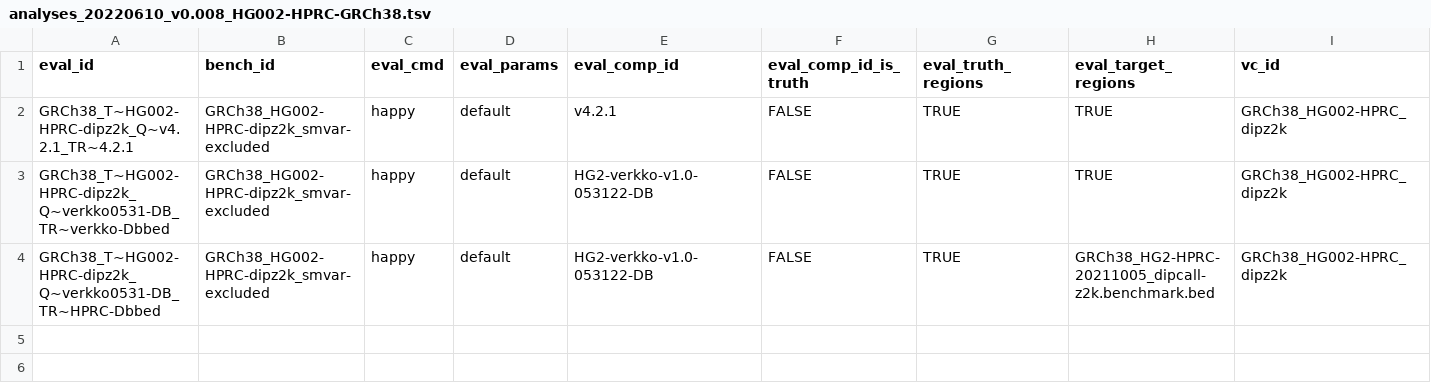
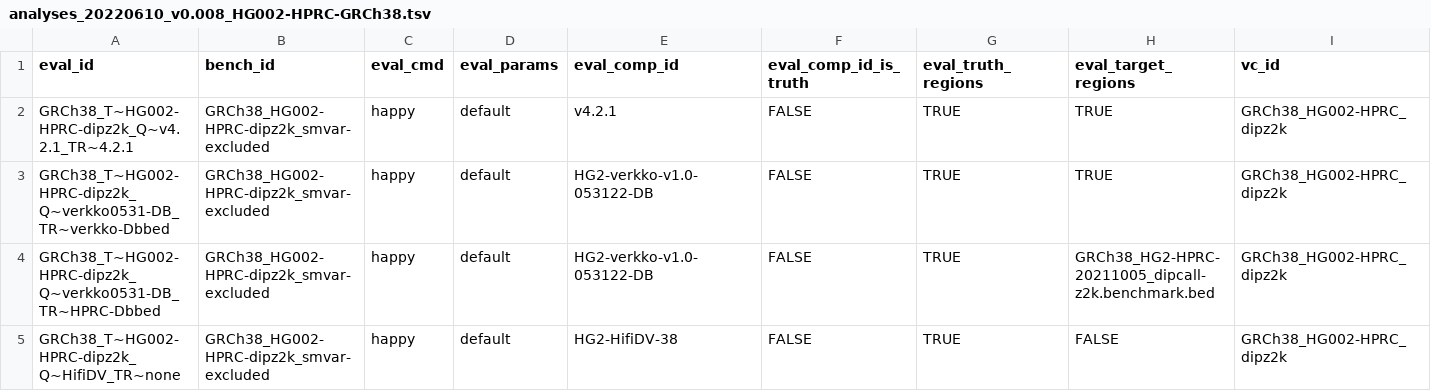
Before and after one commit to usnistgov/defrabb, a TSV file: config/analyses_20220610_v0.008_HG002-HPRC-GRCh38.tsv, drawn as a sheet; only a part is shown; rows hold the shown columns only; the diff names each change by its address in the sheet, - before the commit and + after, or states it on an @@ line.

Commit message:
added HiFi-DV comparison
Former-commit-id: d1d08d699637ab0532303857ac4779f54017442c [formerly a446420240aa81ecdb66ffde98a6572544f6a756]

Former-commit-id: bf3303a19f3c131da644c5419d7d898b1e93b457

```diff
--- a/config/analyses_20220610_v0.008_HG002-HPRC-GRCh38.tsv
+++ b/config/analyses_20220610_v0.008_HG002-HPRC-GRCh38.tsv
+row 5: GRCh38_T~HG002-HPRC-dipz2k_Q~HifiDV_TR~none | GRCh38_HG002-HPRC-dipz2k_smvar-excluded | happy | default | HG2-HifiDV-38 | FALSE | TRUE | FALSE | GRCh38_HG002-HPRC_dipz2k
```
